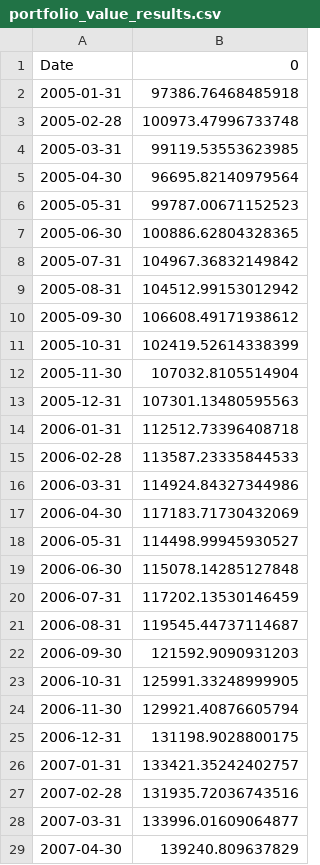
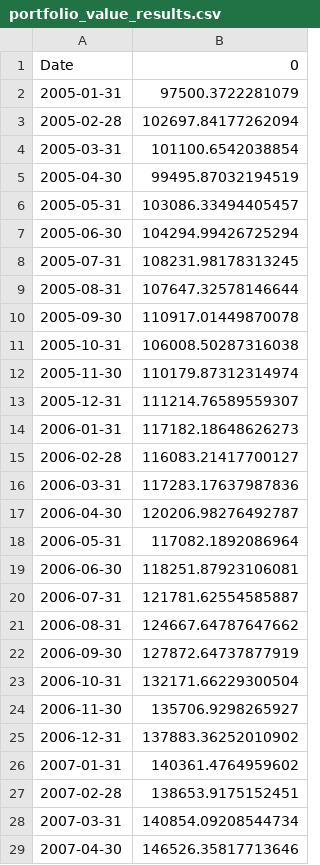
Before and after one commit to NicholasCarbonara/MMF1921, a CSV file: Project 2/Python Code ONLY, DATA in MATLAB Folder/portfolio_value_results.csv, drawn as a sheet; only a part is shown; the diff covers the shown part only.

Commit message:
portfolio reblancing

```diff
--- a/Project 2/Python Code ONLY, DATA in MATLAB Folder/portfolio_value_results.csv
+++ b/Project 2/Python Code ONLY, DATA in MATLAB Folder/portfolio_value_results.csv
@@ -1,29 +1,29 @@
 Date,0
-2005-01-31,97386.76468485918
-2005-02-28,100973.47996733748
-2005-03-31,99119.53553623985
-2005-04-30,96695.82140979564
-2005-05-31,99787.00671152523
-2005-06-30,100886.62804328365
-2005-07-31,104967.36832149842
-2005-08-31,104512.99153012942
-2005-09-30,106608.49171938612
-2005-10-31,102419.52614338399
-2005-11-30,107032.8105514904
-2005-12-31,107301.13480595563
-2006-01-31,112512.73396408718
-2006-02-28,113587.23335844533
-2006-03-31,114924.84327344986
-2006-04-30,117183.71730432069
-2006-05-31,114498.99945930527
-2006-06-30,115078.14285127848
-2006-07-31,117202.13530146459
-2006-08-31,119545.44737114687
-2006-09-30,121592.9090931203
-2006-10-31,125991.33248999905
-2006-11-30,129921.40876605794
-2006-12-31,131198.9028800175
-2007-01-31,133421.35242402757
-2007-02-28,131935.72036743516
-2007-03-31,133996.01609064877
-2007-04-30,139240.809637829
+2005-01-31,97500.3722281079
+2005-02-28,102697.84177262094
+2005-03-31,101100.6542038854
+2005-04-30,99495.87032194519
+2005-05-31,103086.33494405457
+2005-06-30,104294.99426725294
+2005-07-31,108231.98178313245
+2005-08-31,107647.32578146644
+2005-09-30,110917.01449870078
+2005-10-31,106008.50287316038
+2005-11-30,110179.87312314974
+2005-12-31,111214.76589559307
+2006-01-31,117182.18648626273
+2006-02-28,116083.21417700127
+2006-03-31,117283.17637987836
+2006-04-30,120206.98276492787
+2006-05-31,117082.1892086964
+2006-06-30,118251.87923106081
+2006-07-31,121781.62554585887
+2006-08-31,124667.64787647662
+2006-09-30,127872.64737877919
+2006-10-31,132171.66229300504
+2006-11-30,135706.9298265927
+2006-12-31,137883.36252010902
+2007-01-31,140361.4764959602
+2007-02-28,138653.9175152451
+2007-03-31,140854.09208544734
+2007-04-30,146526.35817713646
```
Also changed, not shown: 92 edited cells elsewhere in this file, 4 other files.
